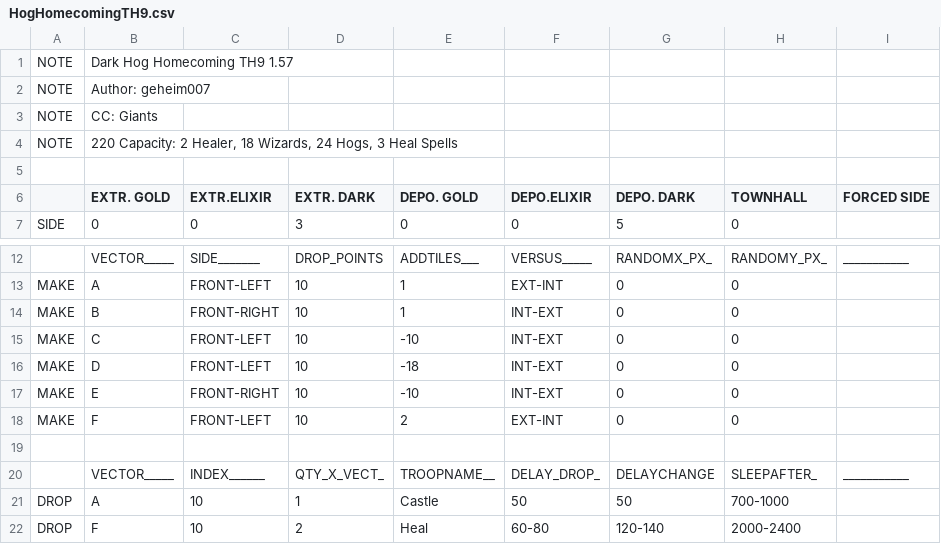
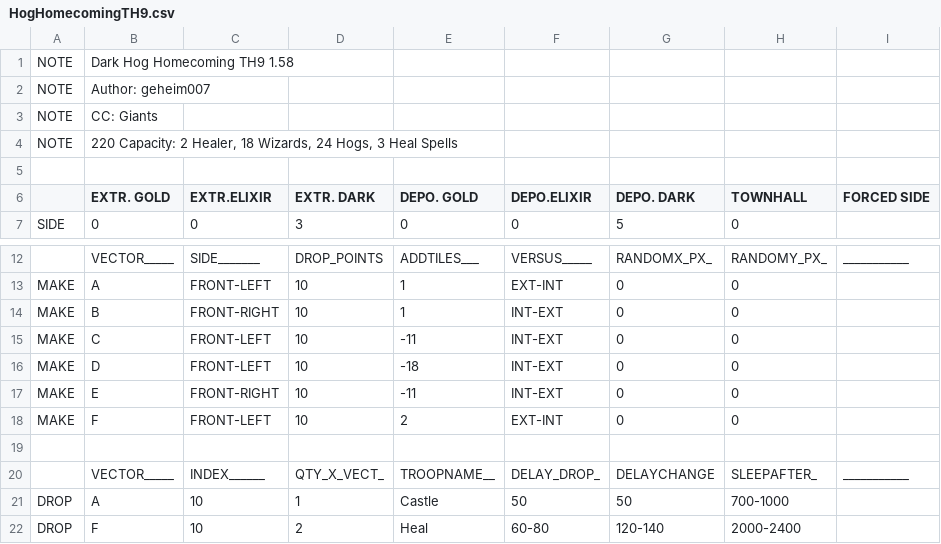
Before and after one commit to JimBimm/MyBotCSV, a CSV file: HogHomecomingTH9.csv, drawn as a sheet; only a part is shown, gaps mark what is left out.

Commit message:
TH9: changed spell deployment position

```diff
--- a/HogHomecomingTH9.csv
+++ b/HogHomecomingTH9.csv
@@ -1,2 +1,2 @@
-NOTE  |Dark Hog Homecoming TH9 1.57
+NOTE  |Dark Hog Homecoming TH9 1.58
 NOTE  |Author: geheim007
@@ -14,5 +14,5 @@ MAKE  |A          |FRONT-LEFT |10         |1          |EXT-INT    |0          |0
 MAKE  |B          |FRONT-RIGHT|10         |1          |INT-EXT    |0          |0          |           |
-MAKE  |C          |FRONT-LEFT |10         |-10        |INT-EXT    |0          |0          |           |
+MAKE  |C          |FRONT-LEFT |10         |-11        |INT-EXT    |0          |0          |           |
 MAKE  |D          |FRONT-LEFT |10         |-18        |INT-EXT    |0          |0          |           |
-MAKE  |E          |FRONT-RIGHT|10         |-10        |INT-EXT    |0          |0          |           |
+MAKE  |E          |FRONT-RIGHT|10         |-11        |INT-EXT    |0          |0          |           |
 MAKE  |F          |FRONT-LEFT |10         |2          |EXT-INT    |0          |0          |           |
```
